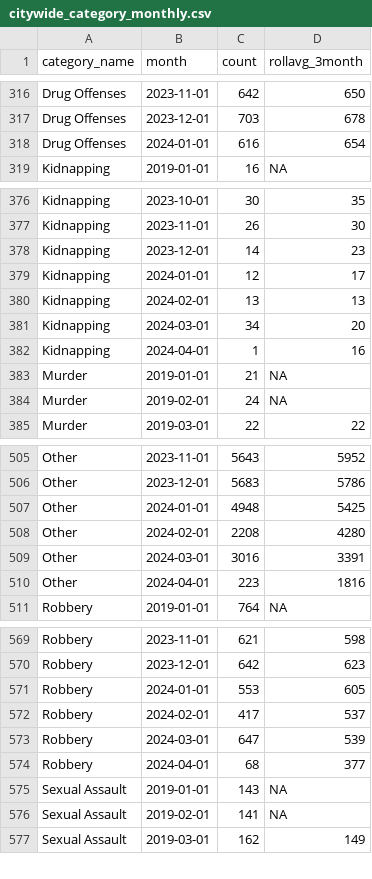
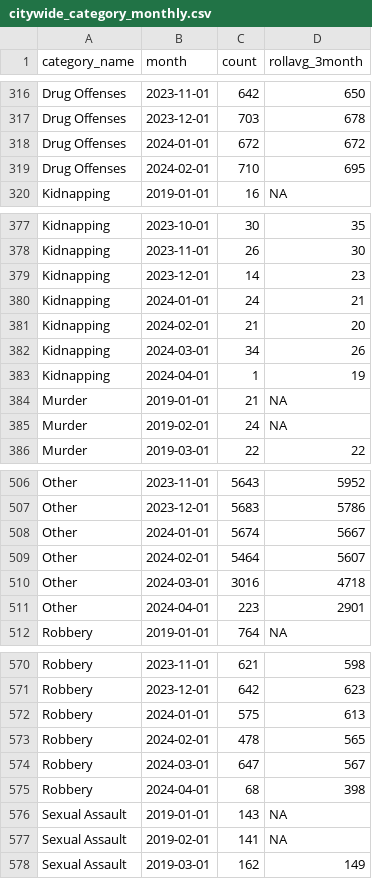
Before and after one commit to abcotvdata/safetytracker_houston, a CSV file: data/output/monthly/citywide_category_monthly.csv, drawn as a sheet; only a part is shown, gaps mark what is left out; the diff covers the shown part only.

```diff
--- a/data/output/monthly/citywide_category_monthly.csv
+++ b/data/output/monthly/citywide_category_monthly.csv
@@ -317,3 +317,4 @@ Drug Offenses,2023-11-01,642,650
 Drug Offenses,2023-12-01,703,678
-Drug Offenses,2024-01-01,616,654
+Drug Offenses,2024-01-01,672,672
+Drug Offenses,2024-02-01,710,695
 Kidnapping,2019-01-01,16,NA
@@ -378,6 +379,6 @@ Kidnapping,2023-11-01,26,30
 Kidnapping,2023-12-01,14,23
-Kidnapping,2024-01-01,12,17
-Kidnapping,2024-02-01,13,13
-Kidnapping,2024-03-01,34,20
-Kidnapping,2024-04-01,1,16
+Kidnapping,2024-01-01,24,21
+Kidnapping,2024-02-01,21,20
+Kidnapping,2024-03-01,34,26
+Kidnapping,2024-04-01,1,19
 Murder,2019-01-01,21,NA
@@ -506,6 +507,6 @@ Other,2023-11-01,5643,5952
 Other,2023-12-01,5683,5786
-Other,2024-01-01,4948,5425
-Other,2024-02-01,2208,4280
-Other,2024-03-01,3016,3391
-Other,2024-04-01,223,1816
+Other,2024-01-01,5674,5667
+Other,2024-02-01,5464,5607
+Other,2024-03-01,3016,4718
+Other,2024-04-01,223,2901
 Robbery,2019-01-01,764,NA
@@ -570,6 +571,6 @@ Robbery,2023-11-01,621,598
 Robbery,2023-12-01,642,623
-Robbery,2024-01-01,553,605
-Robbery,2024-02-01,417,537
-Robbery,2024-03-01,647,539
-Robbery,2024-04-01,68,377
+Robbery,2024-01-01,575,613
+Robbery,2024-02-01,478,565
+Robbery,2024-03-01,647,567
+Robbery,2024-04-01,68,398
 Sexual Assault,2019-01-01,143,NA
```
Also changed, not shown: 39 edited cells elsewhere in this file, data/output/beat/beat_category.csv, data/output/beat/beat_type.csv, 47 other files.
